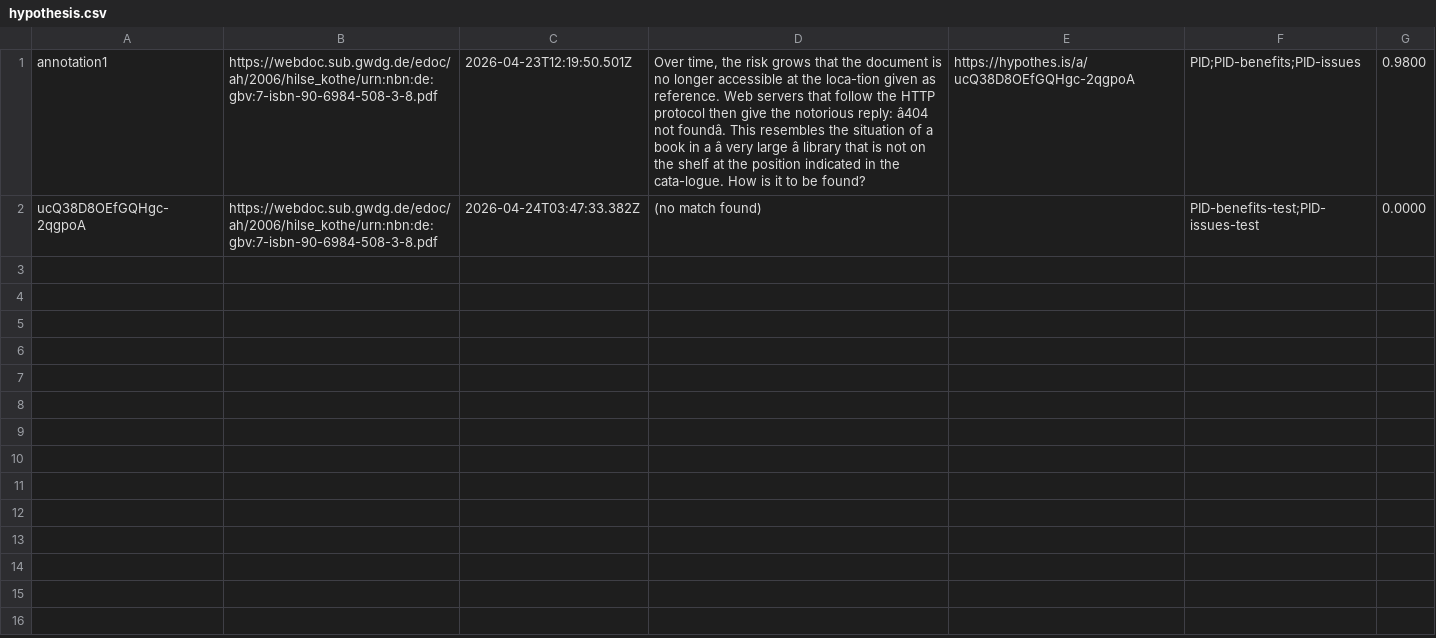
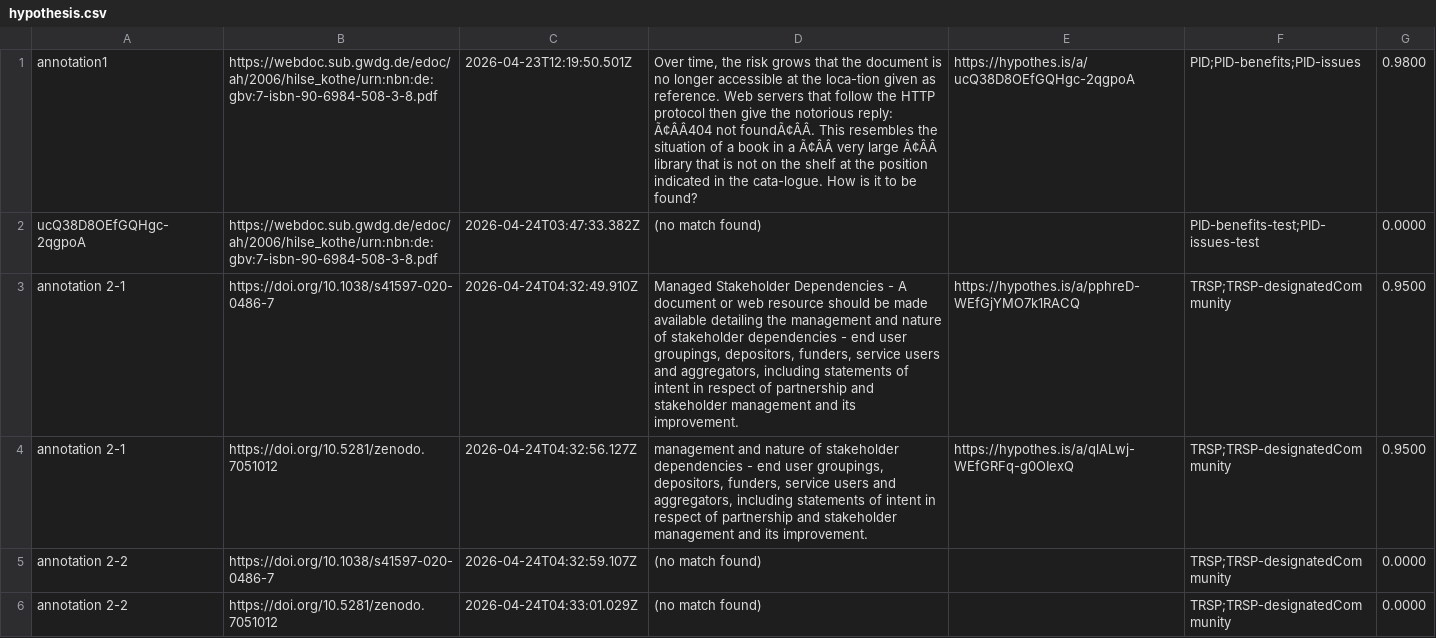
Before and after one commit to wimhugo/annotation, a CSV file: logs/hypothesis.csv, drawn as a sheet; the diff names each change by its address in the sheet, - before the commit and + after, or states it on an @@ line.

Commit message:
Add annotation log for run: annotation test 02

```diff
--- a/logs/hypothesis.csv
+++ b/logs/hypothesis.csv
-D1: …notorious reply: â404 not foundâ. This resembles the situation of a book in a â very large â library that…
+D1: …notorious reply: Ã¢ÂÂ404 not foundÃ¢ÂÂ. This resembles the situation of a book in a Ã¢ÂÂ very large Ã¢ÂÂ library that…
+row 3: annotation 2-1 | https://doi.org/10.1038/s41597-020-0486-7 | 2026-04-24T04:32:49.910Z | Managed Stakeholder Dependencies - A document or web resource should be made available detailing the management and nature of stakeholder dependencies - end user groupings, depositors, funders, service users and aggregators, including statements of intent in respect of partnership and stakeholder management and its improvement. | https://hypothes.is/a/pphreD-WEfGjYMO7k1RACQ | TRSP;TRSP-designatedCommunity | 0.9500
+row 4: annotation 2-1 | https://doi.org/10.5281/zenodo.7051012 | 2026-04-24T04:32:56.127Z | management and nature of stakeholder dependencies - end user groupings, depositors, funders, service users and aggregators, including statements of intent in respect of partnership and stakeholder management and its improvement. | https://hypothes.is/a/qlALwj-WEfGRFq-g0OIexQ | TRSP;TRSP-designatedCommunity | 0.9500
+row 5: annotation 2-2 | https://doi.org/10.1038/s41597-020-0486-7 | 2026-04-24T04:32:59.107Z | (no match found) |  | TRSP;TRSP-designatedCommunity | 0.0000
+row 6: annotation 2-2 | https://doi.org/10.5281/zenodo.7051012 | 2026-04-24T04:33:01.029Z | (no match found) |  | TRSP;TRSP-designatedCommunity | 0.0000
```
